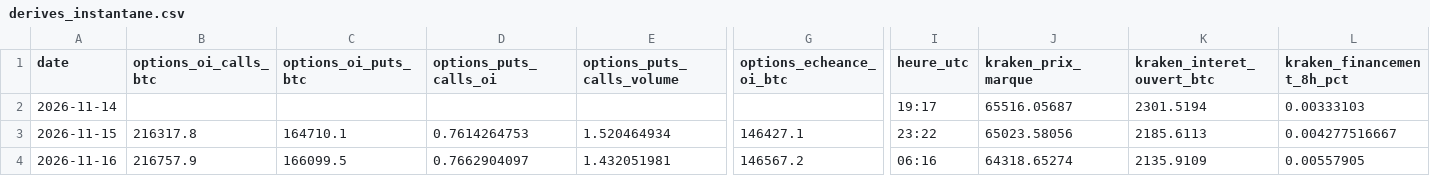
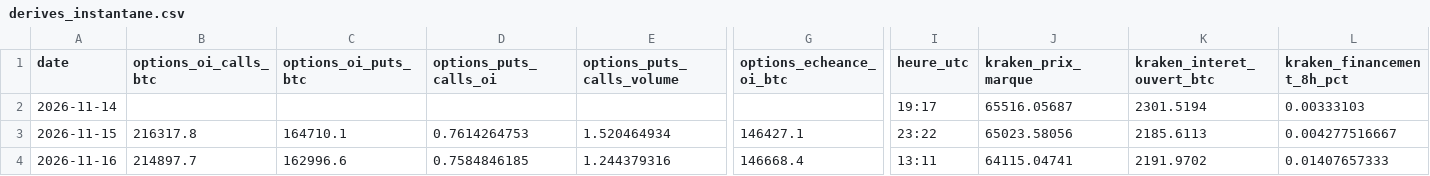
Before and after one commit to valentexi/btc-data, a CSV file: data/derives_instantane.csv, drawn as a sheet; only a part is shown, gaps mark what is left out; the diff covers the shown part only; the diff names each change by its address in the sheet, - before the commit and + after, or states it on an @@ line.

```diff
--- a/data/derives_instantane.csv
+++ b/data/derives_instantane.csv
-B4 (options_oi_calls_btc): 216757.9
+B4 (options_oi_calls_btc): 214897.7
-C4 (options_oi_puts_btc): 166099.5
+C4 (options_oi_puts_btc): 162996.6
-D4 (options_puts_calls_oi): 0.7662904097
+D4 (options_puts_calls_oi): 0.7584846185
-E4 (options_puts_calls_volume): 1.432051981
+E4 (options_puts_calls_volume): 1.244379316
-G4 (options_echeance_oi_btc): 146567.2
+G4 (options_echeance_oi_btc): 146668.4
-I4 (heure_utc): 06:16
+I4 (heure_utc): 13:11
-J4 (kraken_prix_marque): 64318.65274
+J4 (kraken_prix_marque): 64115.04741
-K4 (kraken_interet_ouvert_btc): 2135.9109
+K4 (kraken_interet_ouvert_btc): 2191.9702
-L4 (kraken_financement_8h_pct): 0.00557905
+L4 (kraken_financement_8h_pct): 0.01407657333
```
Also changed, not shown: 4 edited cells elsewhere in this file, data/actifs.csv, data/financement_kraken_h.csv, 10 other files.
